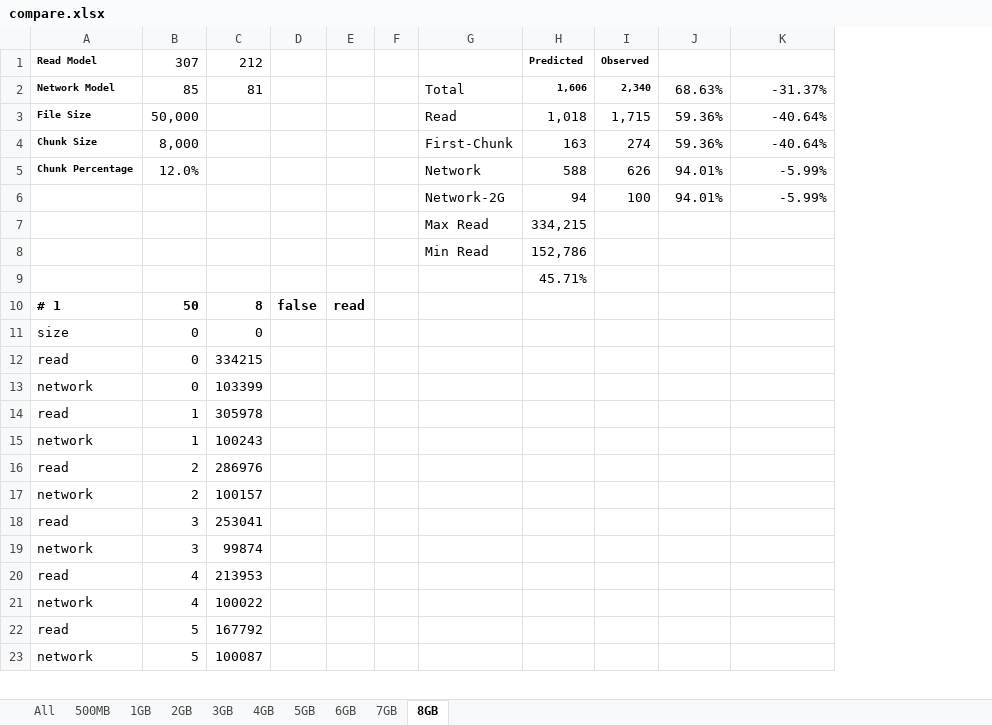
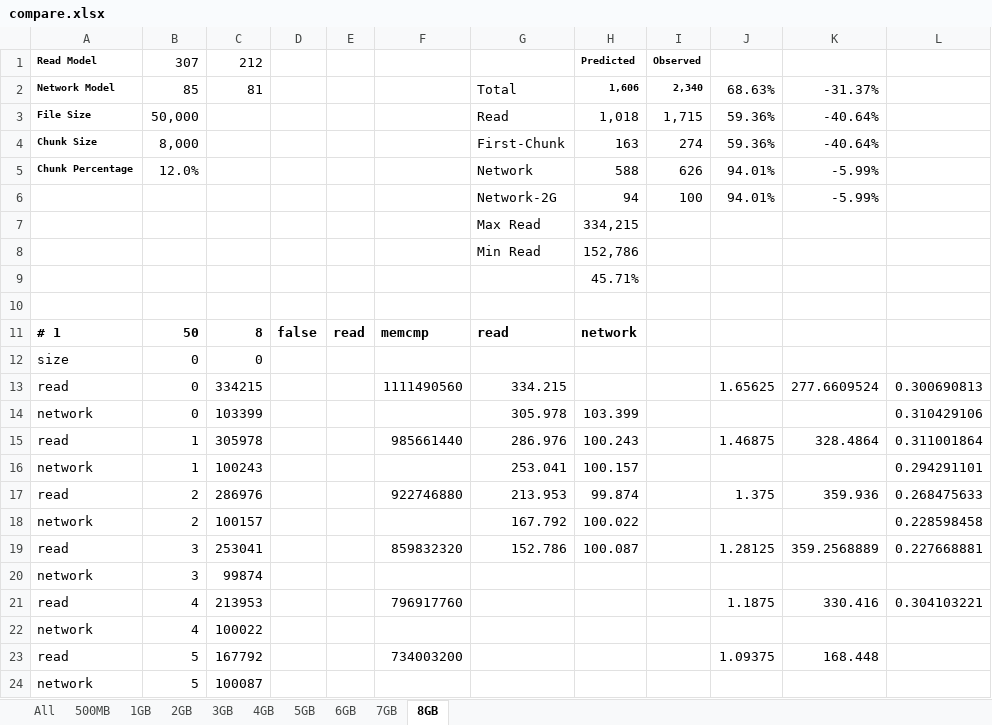
Before and after one commit to mminella/bad, an Excel workbook: experiments/meth1-logs/chunk-size/50g/compare.xlsx, sheet 8GB, drawn as a sheet; only a part is shown; values as stored, in another font and other column widths than the file's, no borders; charts and pictures not drawn; removed rows and columns are numbered as before the commit, all else as after; the diff covers the shown part only; the diff names each change by its address in the sheet, - before the commit and + after, or states it on an @@ line.

```diff
--- a/experiments/meth1-logs/chunk-size/50g/compare.xlsx (sheet 8GB)
+++ b/experiments/meth1-logs/chunk-size/50g/compare.xlsx (sheet 8GB)
-column F, empty
+column F, rows 11-23: memcmp |  | 1111490560 |  | 985661440 |  | 922746880 |  | 859832320 |  | 796917760 |  | 734003200
+column L, rows 13-21: 0.300690813 | 0.310429106 | 0.311001864 | 0.294291101 | 0.268475633 | 0.228598458 | 0.227668881 |  | 0.304103221
+row 10: (empty)
-G11: (empty)
+G11: read
-H11: (empty)
+H11: network
-G13: (empty)
+G13: 334.215
-J13: (empty)
+J13: 1.65625
-K13: (empty)
+K13: 277.6609524
-G14: (empty)
+G14: 305.978
-H14: (empty)
+H14: 103.399
-G15: (empty)
+G15: 286.976
-H15: (empty)
+H15: 100.243
-J15: (empty)
+J15: 1.46875
-K15: (empty)
+K15: 328.4864
-G16: (empty)
+G16: 253.041
-H16: (empty)
+H16: 100.157
-G17: (empty)
+G17: 213.953
-H17: (empty)
+H17: 99.874
-J17: (empty)
+J17: 1.375
-K17: (empty)
+K17: 359.936
-G18: (empty)
+G18: 167.792
-H18: (empty)
+H18: 100.022
-G19: (empty)
+G19: 152.786
-H19: (empty)
+H19: 100.087
-J19: (empty)
+J19: 1.28125
-K19: (empty)
+K19: 359.2568889
-J21: (empty)
+J21: 1.1875
-K21: (empty)
+K21: 330.416
-J23: (empty)
+J23: 1.09375
-K23: (empty)
+K23: 168.448
```
Also changed, not shown: 11 added rows and 2 edited cells elsewhere in this sheet, sheet 500MB, formulas that keep their value, charts or pictures.
